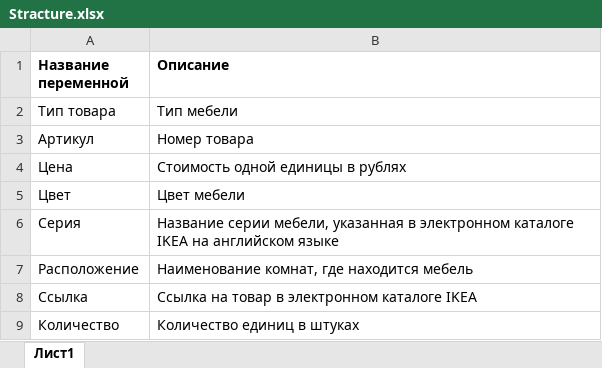
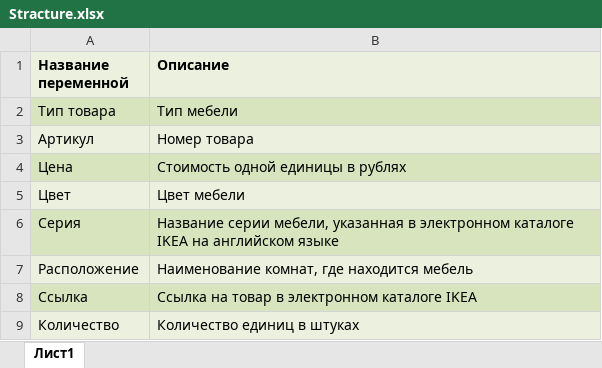
Before and after one commit to yuliakimal/ProLab, an Excel workbook: Stracture.xlsx, sheet Лист1, drawn as a sheet; values as stored, in another font and other column widths than the file's, no borders; the diff names each change by its address in the sheet, - before the commit and + after, or states it on an @@ line.

```diff
--- a/Stracture.xlsx (sheet Лист1)
+++ b/Stracture.xlsx (sheet Лист1)
-A1:B1 fill: none
+A1:B1 fill: #EBF1DE
-A2:B2 fill: none
+A2:B2 fill: #D7E4BD
-A3:B3 fill: none
+A3:B3 fill: #EBF1DE
-A4:B4 fill: none
+A4:B4 fill: #D7E4BD
-A5:B5 fill: none
+A5:B5 fill: #EBF1DE
-A6:B6 fill: none
+A6:B6 fill: #D7E4BD
-A7:B7 fill: none
+A7:B7 fill: #EBF1DE
-A8:B8 fill: none
+A8:B8 fill: #D7E4BD
-A9:B9 fill: none
+A9:B9 fill: #EBF1DE
```
Also changed, not shown: Meta.xlsx, Мебель в аморфную квартиру.xlsx.
